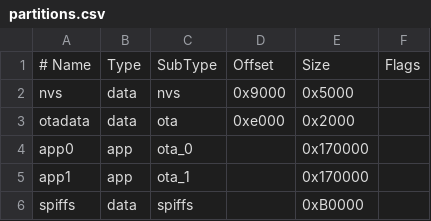
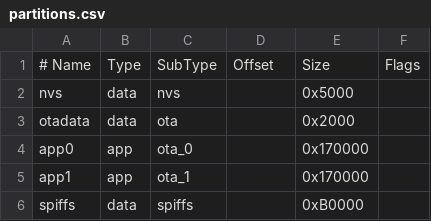
Before and after one commit to brettdavidsilverman/old.bee.fish, a CSV file: Arduino/feebee-cam/partitions.csv, drawn as a sheet; the diff names each change by its address in the sheet, - before the commit and + after, or states it on an @@ line.

```diff
--- a/Arduino/feebee-cam/partitions.csv
+++ b/Arduino/feebee-cam/partitions.csv
-D2: 0x9000
+D2: (empty)
-D3: 0xe000
+D3: (empty)
```
Also changed, not shown: 56 other files.
